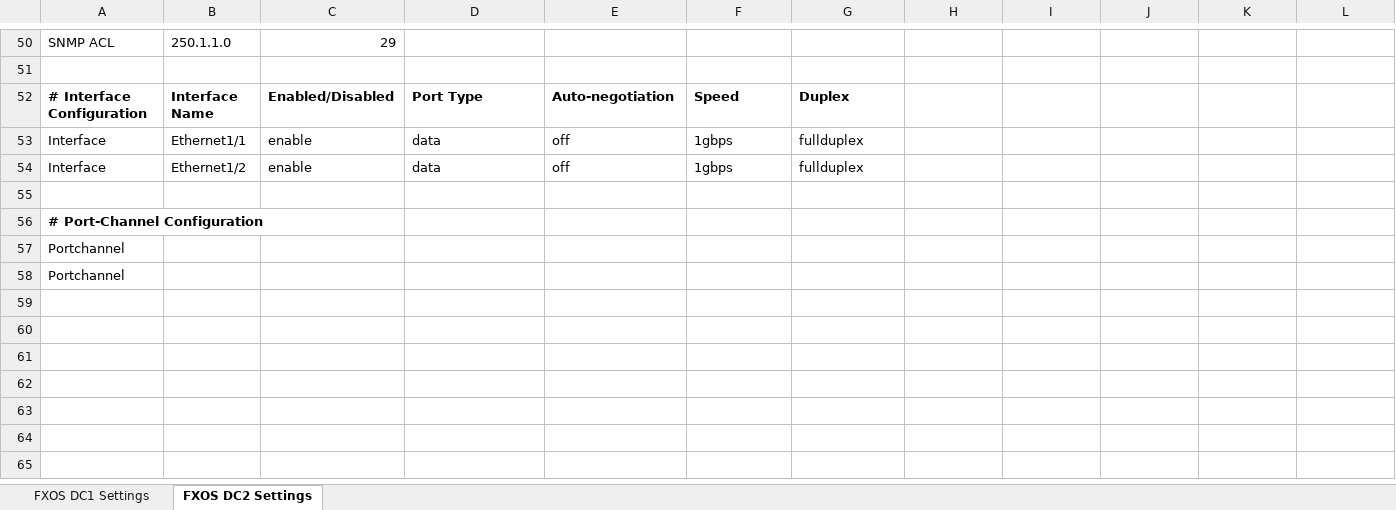
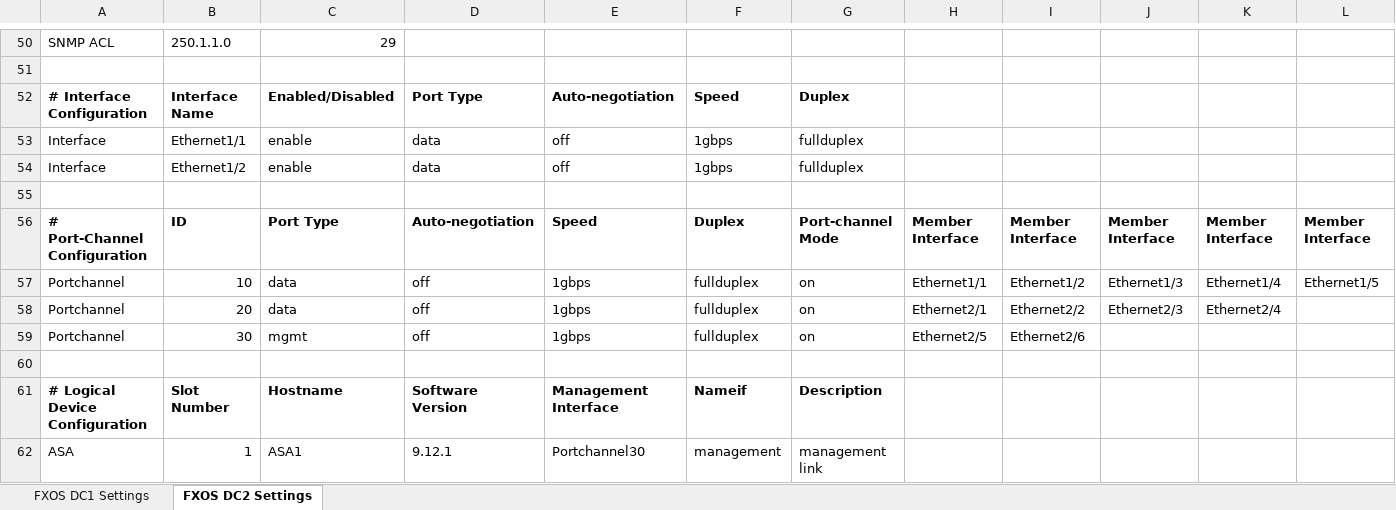
Before and after one commit to kevrobertson/FXOSChassisOrchestrator, an Excel workbook: Spreadsheet.xlsx, sheet FXOS DC2 Settings, drawn as a sheet; only a part is shown, gaps mark what is left out; values as stored, in another font and other column widths than the file's, no borders; removed rows and columns are numbered as before the commit, all else as after; rows hold the shown columns only; the diff names each change by its address in the sheet, - before the commit and + after, or states it on an @@ line.

Commit message:
Portchannels and logical device build

```diff
--- a/Spreadsheet.xlsx (sheet FXOS DC2 Settings)
+++ b/Spreadsheet.xlsx (sheet FXOS DC2 Settings)
-row 56: # Port-Channel Configuration
-row 57: Portchannel
+row 56: # Port-Channel Configuration | ID | Port Type | Auto-negotiation | Speed | Duplex | Port-channel Mode | Member Interface | Member Interface | Member Interface | Member Interface | Member Interface
+row 57: Portchannel | 10 | data | off | 1gbps | fullduplex | on | Ethernet1/1 | Ethernet1/2 | Ethernet1/3 | Ethernet1/4 | Ethernet1/5
+row 58: Portchannel | 20 | data | off | 1gbps | fullduplex | on | Ethernet2/1 | Ethernet2/2 | Ethernet2/3 | Ethernet2/4
+row 59: Portchannel | 30 | mgmt | off | 1gbps | fullduplex | on | Ethernet2/5 | Ethernet2/6
-A60: Portchannel
+A60: (empty)
+row 61: # Logical Device Configuration | Slot Number | Hostname | Software Version | Management Interface | Nameif | Description
+row 62: ASA | 1 | ASA1 | 9.12.1 | Portchannel30 | management | management link
```
Also changed, not shown: sheet FXOS DC1 Settings, 2 other files.
